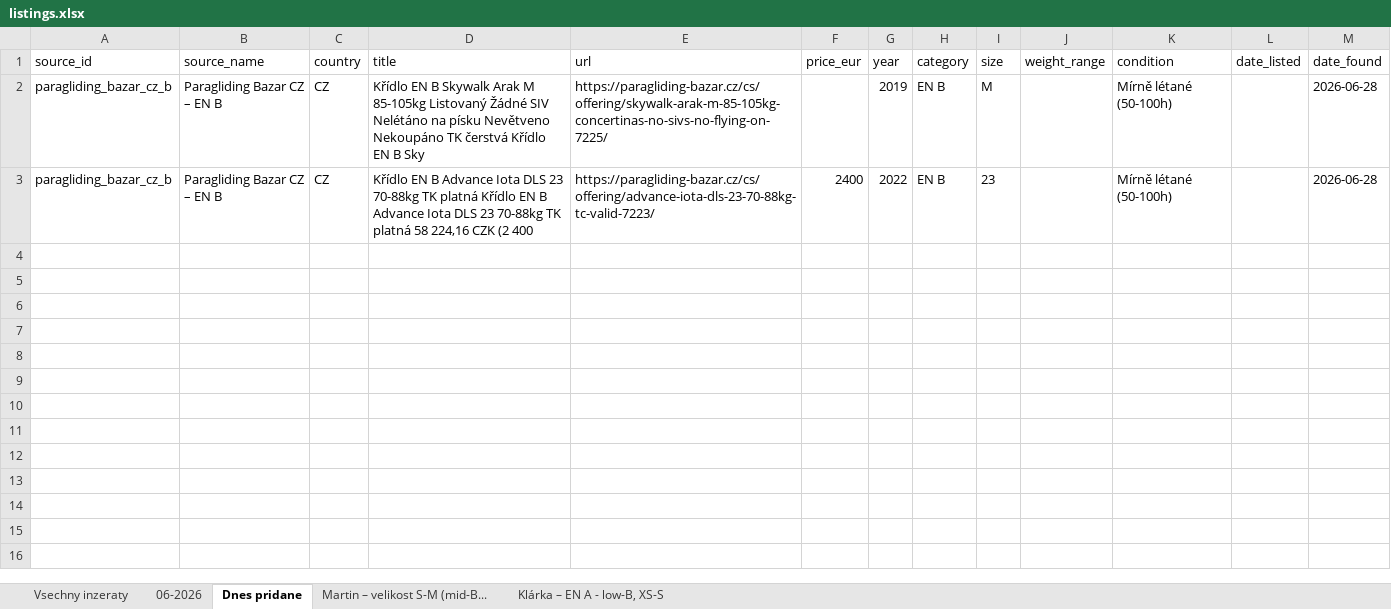
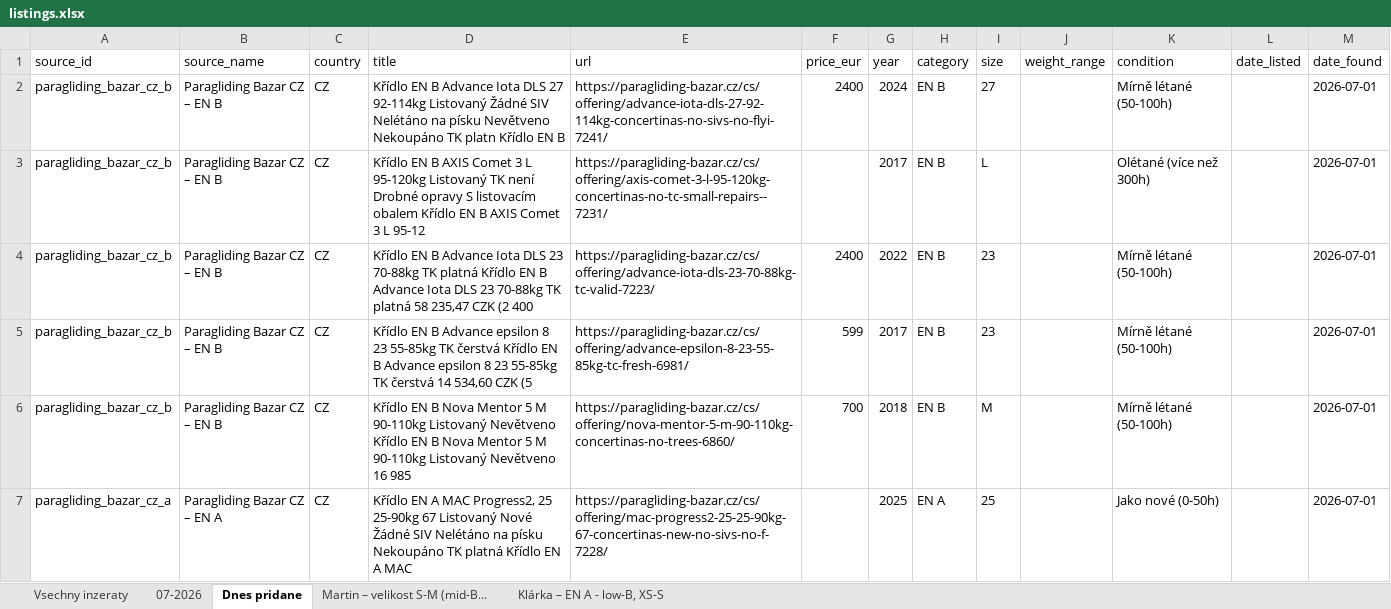
Before and after one commit to zimmema3/paragliding, an Excel workbook: data/bazar_watcher/listings.xlsx, sheet Dnes pridane, drawn as a sheet; only a part is shown; values as stored, in another font and other column widths than the file's, no borders; addresses are those after the commit; the diff covers the shown part only; the diff names each change by its address in the sheet, - before the commit and + after, or states it on an @@ line.

```diff
--- a/data/bazar_watcher/listings.xlsx (sheet Dnes pridane)
+++ b/data/bazar_watcher/listings.xlsx (sheet Dnes pridane)
-sheet tab: 06-2026
+sheet tab: 07-2026
-D2 (title): …EN B Skywalk Arak M 85-105kg Listovaný Žádné SIV Nelétáno na písku Nevětveno Nekoupáno TK čerstvá Křídlo EN B Sky
+D2 (title): …EN B Advance Iota DLS 27 92-114kg Listovaný Žádné SIV Nelétáno na písku Nevětveno Nekoupáno TK platn Křídlo EN B
-E2 (url): https://paragliding-bazar.cz/cs/offering/skywalk-arak-m-85-105kg-concertinas-no-sivs-no-flying-on-7225/
+E2 (url): https://paragliding-bazar.cz/cs/offering/advance-iota-dls-27-92-114kg-concertinas-no-sivs-no-flyi-7241/
-F2 (price_eur): (empty)
+F2 (price_eur): 2400
-G2 (year): 2019
+G2 (year): 2024
-I2 (size): M
+I2 (size): 27
-M2 (date_found): 2026-06-28
+M2 (date_found): 2026-07-01
+row 3: paragliding_bazar_cz_b | Paragliding Bazar CZ – EN B | CZ | Křídlo EN B AXIS Comet 3 L 95-120kg Listovaný TK není Drobné opravy S listovacím obalem Křídlo EN B AXIS Comet 3 L 95-12 | https://paragliding-bazar.cz/cs/offering/axis-comet-3-l-95-120kg-concertinas-no-tc-small-repairs--7231/ |  | 2017 | EN B | L |  | Olétané (více než 300h) |  | 2026-07-01
-D4 (title): …platná 58 224,16 CZK (2…
+D4 (title): …platná 58 235,47 CZK (2…
-M4 (date_found): 2026-06-28
+M4 (date_found): 2026-07-01
+row 5: paragliding_bazar_cz_b | Paragliding Bazar CZ – EN B | CZ | Křídlo EN B Advance epsilon 8 23 55-85kg TK čerstvá Křídlo EN B Advance epsilon 8 23 55-85kg TK čerstvá 14 534,60 CZK (5 | https://paragliding-bazar.cz/cs/offering/advance-epsilon-8-23-55-85kg-tc-fresh-6981/ | 599 | 2017 | EN B | 23 |  | Mírně létané (50-100h) |  | 2026-07-01
+row 6: paragliding_bazar_cz_b | Paragliding Bazar CZ – EN B | CZ | Křídlo EN B Nova Mentor 5 M 90-110kg Listovaný Nevětveno Křídlo EN B Nova Mentor 5 M 90-110kg Listovaný Nevětveno 16 985 | https://paragliding-bazar.cz/cs/offering/nova-mentor-5-m-90-110kg-concertinas-no-trees-6860/ | 700 | 2018 | EN B | M |  | Mírně létané (50-100h) |  | 2026-07-01
+row 7: paragliding_bazar_cz_a | Paragliding Bazar CZ – EN A | CZ | Křídlo EN A MAC Progress2, 25 25-90kg 67 Listovaný Nové Žádné SIV Nelétáno na písku Nekoupáno TK platná Křídlo EN A MAC | https://paragliding-bazar.cz/cs/offering/mac-progress2-25-25-90kg-67-concertinas-new-no-sivs-no-f-7228/ |  | 2025 | EN A | 25 |  | Jako nové (0-50h) |  | 2026-07-01
```
Also changed, not shown: 6 added rows elsewhere in this sheet, sheet 07-2026, sheet Vsechny inzeraty, sheet Martin – velikost S-M (mid-B..., sheet Klárka – EN A - low-B, XS-S, 1 other file.
